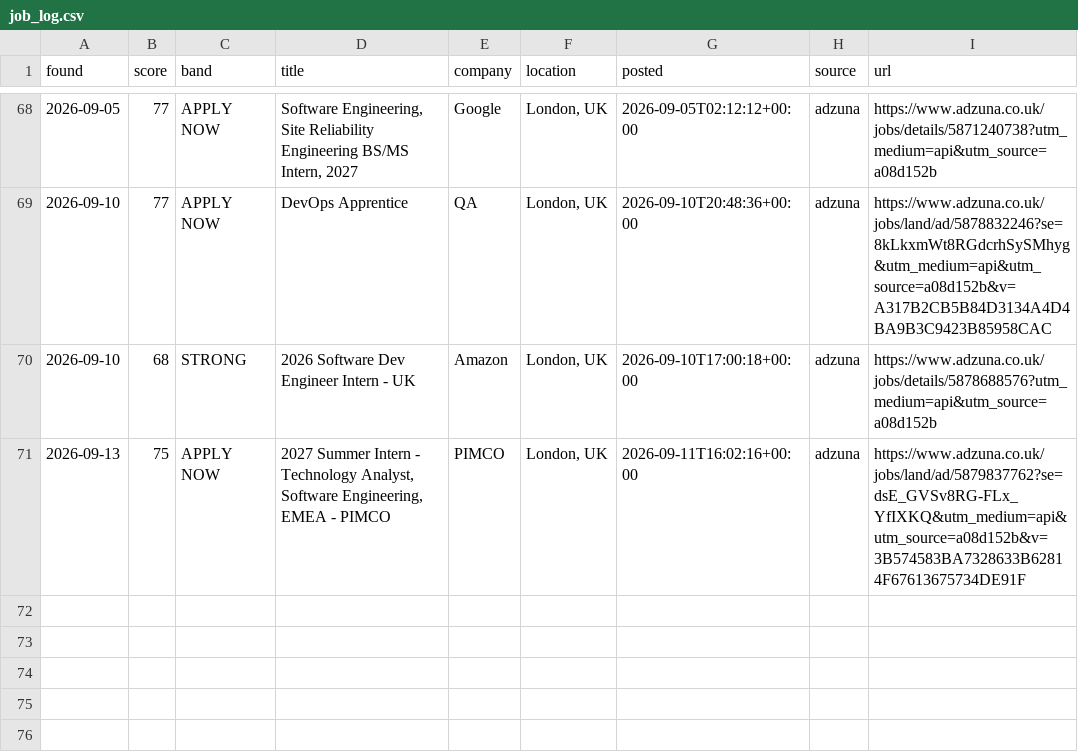
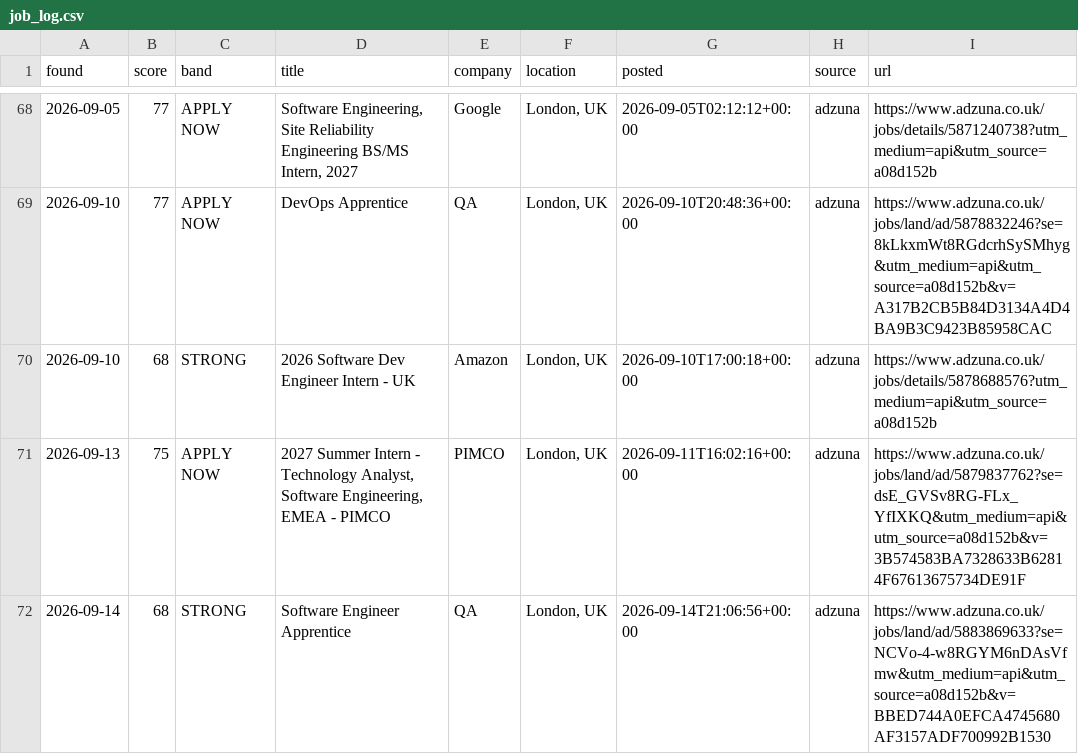
Before and after one commit to MrSpoonPog/Jobs-Search-Assistant, a CSV file: job_log.csv, drawn as a sheet; only a part is shown, gaps mark what is left out; the diff names each change by its address in the sheet, - before the commit and + after, or states it on an @@ line.

```diff
--- a/job_log.csv
+++ b/job_log.csv
+row 72: 2026-09-14 | 68 | STRONG | Software Engineer Apprentice | QA | London, UK | 2026-09-14T21:06:56+00:00 | adzuna | https://www.adzuna.co.uk/jobs/land/ad/5883869633?se=NCVo-4-w8RGYM6nDAsVfmw&utm_medium=api&utm_source=a08d152b&v=BBED744A0EFCA4745680AF3157ADF700992B1530
```
Also changed, not shown: 1 other file.
